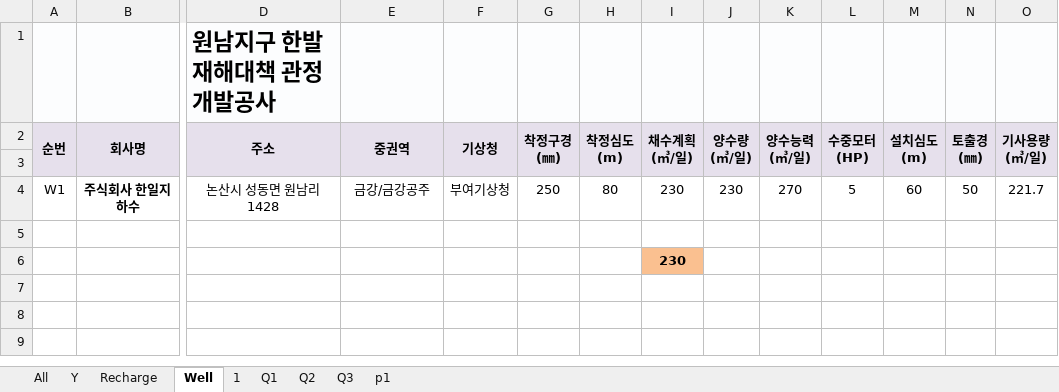
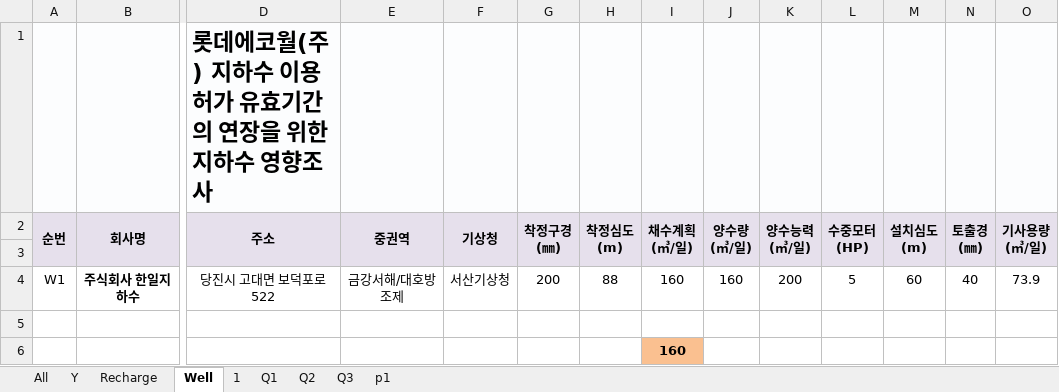
Before and after one commit to ihanseol/02_Excel3, an Excel workbook: 01_Acquifer Pumping Test/03_기본관정데이타/B3_기본관정 데이타 지열공 - 30공 , 2025-05-07.xlsm, sheet Well, drawn as a sheet; only a part is shown, gaps mark what is left out; values as stored, in another font and other column widths than the file's, no borders; charts and pictures not drawn; removed rows and columns are numbered as before the commit, all else as after; rows hold the shown columns only; the diff names each change by its address in the sheet, - before the commit and + after, or states it on an @@ line.

```diff
--- a/01_Acquifer Pumping Test/03_기본관정데이타/B3_기본관정 데이타 지열공 - 30공 , 2025-05-07.xlsm (sheet Well)
+++ b/01_Acquifer Pumping Test/03_기본관정데이타/B3_기본관정 데이타 지열공 - 30공 , 2025-05-07.xlsm (sheet Well)
-D1 (주소): 원남지구 한발재해대책 관정개발공사
+D1 (주소): 롯데에코월(주) 지하수 이용허가 유효기간의 연장을 위한 지하수 영향조사
-row 4: W1 | 주식회사 한일지하수 | 논산시 성동면 원남리 1428 | 금강/금강공주 | 부여기상청 | 250 | 80 | 230 | 230 | 270 | 5 | 60 | 50 | 221.7
+row 4: W1 | 주식회사 한일지하수 | 당진시 고대면 보덕포로 522 | 금강서해/대호방조제 | 서산기상청 | 200 | 88 | 160 | 160 | 200 | 5 | 60 | 40 | 73.9
-I6 (채수계획 (㎥/일)): 230
+I6 (채수계획 (㎥/일)): 160
```
Also changed, not shown: sheet All, sheet Y, sheet Recharge, sheet p1, sheet 1, formulas that keep their value, hidden cells, charts or pictures, 5 other files.
